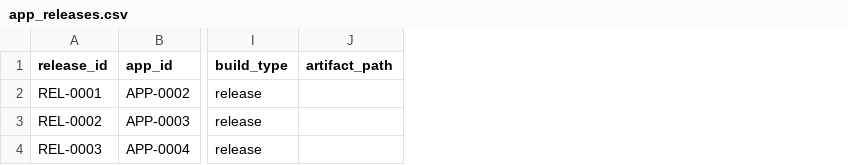
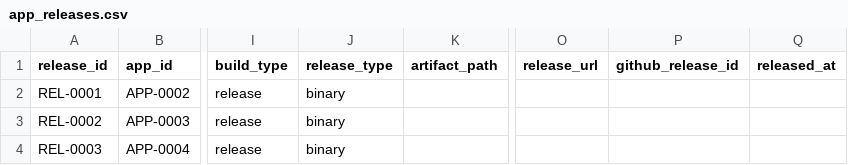
Before and after one commit to onnellab/onnel-content-engine, a CSV file: data/app_releases.csv, drawn as a sheet; only a part is shown, gaps mark what is left out; the diff names each change by its address in the sheet, - before the commit and + after, or states it on an @@ line.

Commit message:
Track GitHub release URLs

```diff
--- a/data/app_releases.csv
+++ b/data/app_releases.csv
+column J (release_type), rows 2-4: all binary
+column O (release_url), empty
+column P (github_release_id), empty
+column Q (released_at), empty
```
Also changed, not shown: 8 other files.
